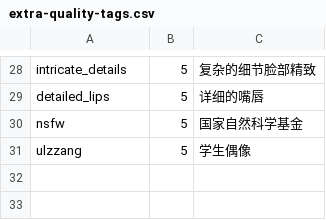
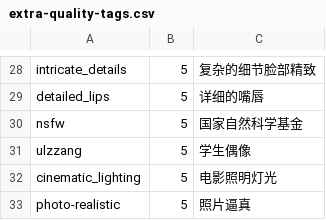
Before and after one commit to scj008/sd-webui-tagcomplete, a CSV file: tags/extra-quality-tags.csv, drawn as a sheet; only a part is shown, gaps mark what is left out.

```diff
--- a/tags/extra-quality-tags.csv
+++ b/tags/extra-quality-tags.csv
@@ -31 +31,3 @@ nsfw,5,国家自然科学基金
 ulzzang,5,学生偶像
+cinematic_lighting,5,电影照明灯光
+photo-realistic,5,照片逼真
```
Also changed, not shown: tags/danbooru-10w-zh_cn.csv.
